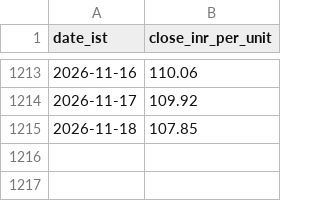
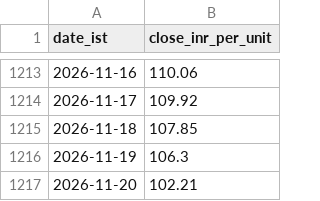
Before and after one commit to rajeshthokala10/Gold_Tracker, a CSV file: site/data/goldbees_daily.csv, drawn as a sheet; only a part is shown, gaps mark what is left out.

```diff
--- a/site/data/goldbees_daily.csv
+++ b/site/data/goldbees_daily.csv
@@ -1215 +1215,3 @@ date_ist,close_inr_per_unit
 2026-11-18,107.85
+2026-11-19,106.3
+2026-11-20,102.21
```
Also changed, not shown: 2 other files.
